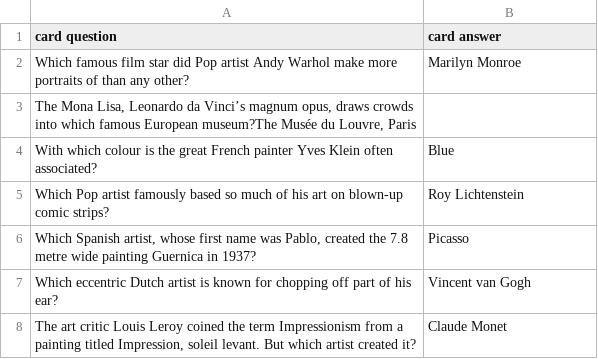
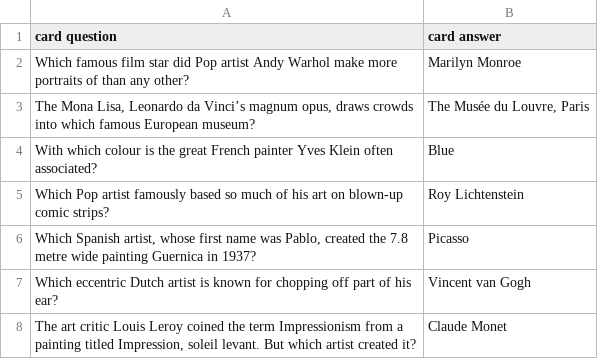
Before and after one commit to fmachi/anki, a CSV file: target/test-classes/art/deck.csv, drawn as a sheet.

```diff
--- a/target/test-classes/art/deck.csv
+++ b/target/test-classes/art/deck.csv
@@ -2,3 +2,3 @@ card question|card answer
 Which famous film star did Pop artist Andy Warhol make more portraits of than any other?|Marilyn Monroe
-The Mona Lisa, Leonardo da Vinci’s magnum opus, draws crowds into which famous European museum?The Musée du Louvre, Paris
+The Mona Lisa, Leonardo da Vinci’s magnum opus, draws crowds into which famous European museum?|The Musée du Louvre, Paris
 With which colour is the great French painter Yves Klein often associated?|Blue
```
Also changed, not shown: 12 other files.
